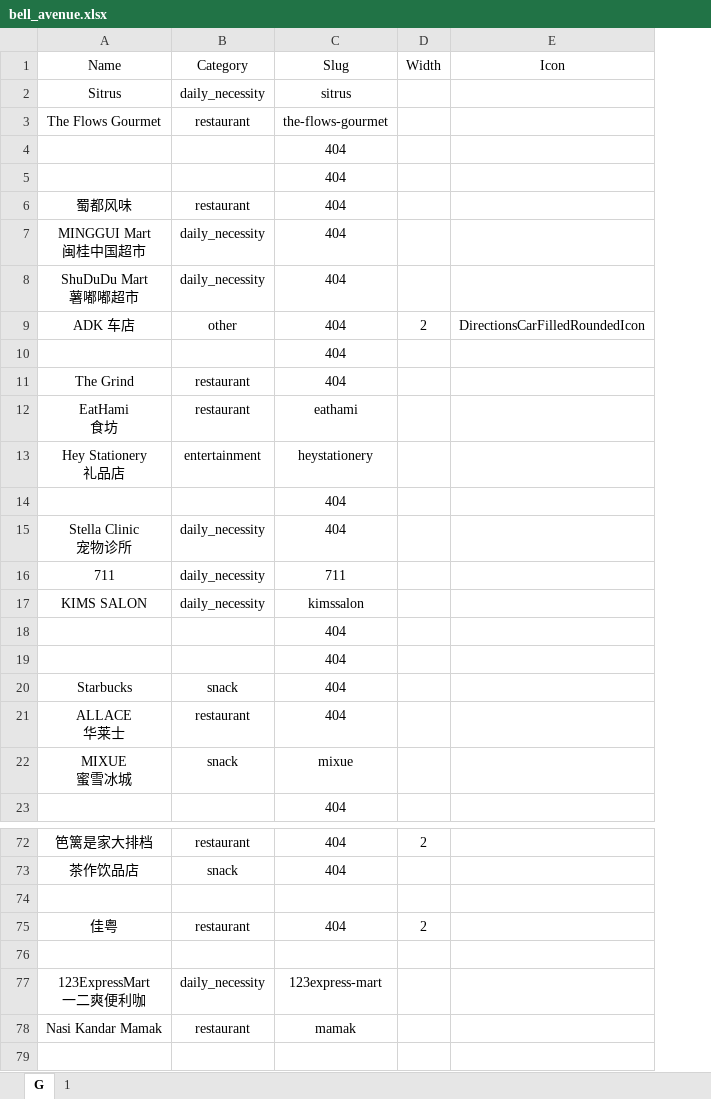
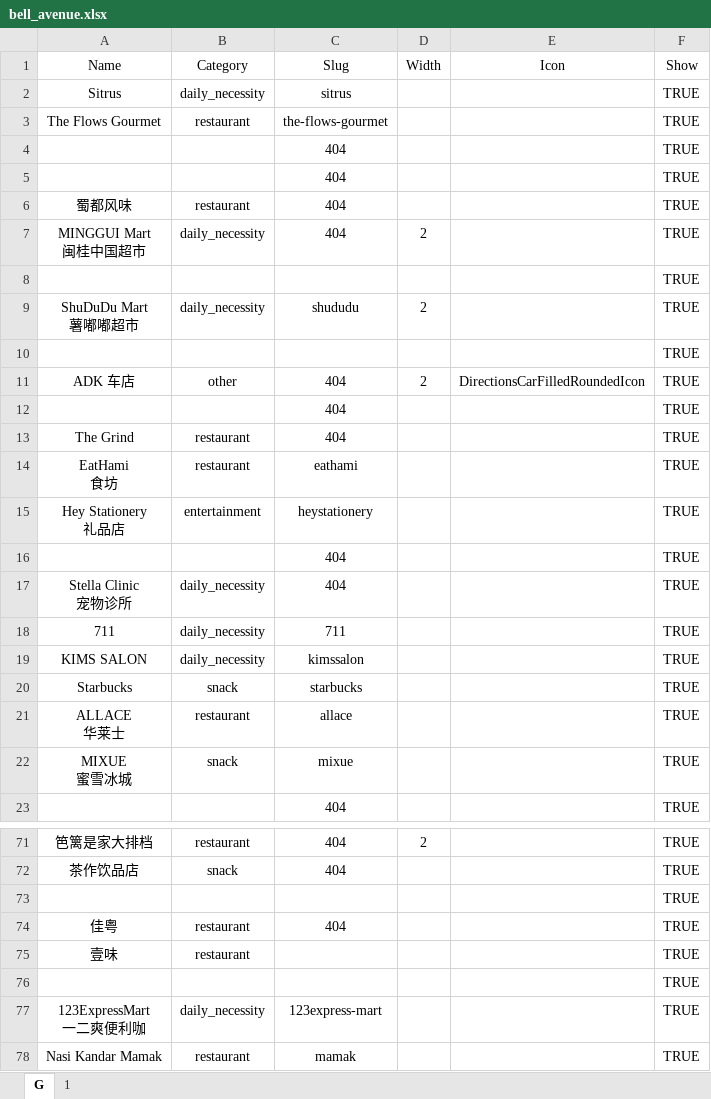
Before and after one commit to Fovir-GitHub/xmum-map, an Excel workbook: src/data/bell_avenue.xlsx, sheet G, drawn as a sheet; only a part is shown, gaps mark what is left out; values as stored, in another font and other column widths than the file's, no borders; removed rows and columns are numbered as before the commit, all else as after; the diff covers the shown part only; the diff names each change by its address in the sheet, - before the commit and + after, or states it on an @@ line.

```diff
--- a/src/data/bell_avenue.xlsx (sheet G)
+++ b/src/data/bell_avenue.xlsx (sheet G)
+column F (Show), rows 2-7: all TRUE; row 9: TRUE; rows 11-23: all TRUE; rows 71-74: all TRUE; rows 76-78: all TRUE
-D7 (Width): (empty)
+D7 (Width): 2
+row 8:  |  |  |  |  | TRUE
-C9 (Slug): 404
+C9 (Slug): shududu
-D9 (Width): (empty)
+D9 (Width): 2
+row 10:  |  |  |  |  | TRUE
-row 18:  |  | 404
-row 19:  |  | 404
-C20 (Slug): 404
+C20 (Slug): starbucks
-C21 (Slug): 404
+C21 (Slug): allace
-D74 (Width): 2
+D74 (Width): (empty)
+row 75: 壹味 | restaurant |  |  |  | TRUE
```
Also changed, not shown: 6 added rows, 7 removed rows, 6 moved rows and 2 edited cells elsewhere in this sheet, sheet 1, 2 other files.
